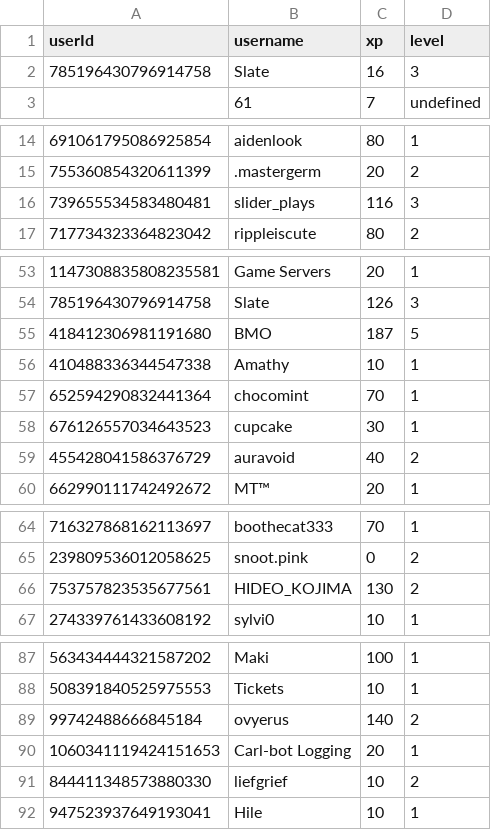
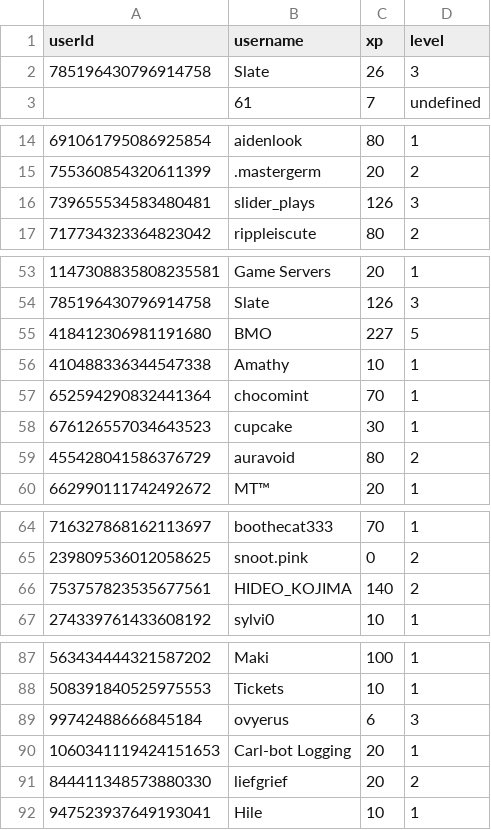
Before and after one commit to ScytedTV-Studios/Levlr, a CSV file: userdata.csv, drawn as a sheet; only a part is shown, gaps mark what is left out; the diff covers the shown part only.

Commit message:
Update userdata.csv

```diff
--- a/userdata.csv
+++ b/userdata.csv
@@ -1,3 +1,3 @@
 userId,username,xp,level
-785196430796914758,Slate,16,3
+785196430796914758,Slate,26,3
 ,61,7,undefined
@@ -15,3 +15,3 @@ userId,username,xp,level
 755360854320611399,.mastergerm,20,2
-739655534583480481,slider_plays,116,3
+739655534583480481,slider_plays,126,3
 717734323364823042,rippleiscute,80,2
@@ -54,3 +54,3 @@ userId,username,xp,level
 785196430796914758,Slate,126,3
-418412306981191680,BMO,187,5
+418412306981191680,BMO,227,5
 410488336344547338,Amathy,10,1
@@ -58,3 +58,3 @@ userId,username,xp,level
 676126557034643523,cupcake,30,1
-455428041586376729,auravoid,40,2
+455428041586376729,auravoid,80,2
 662990111742492672,MT™,20,1
@@ -65,3 +65,3 @@ userId,username,xp,level
 239809536012058625,snoot.pink,0,2
-753757823535677561,HIDEO_KOJIMA,130,2
+753757823535677561,HIDEO_KOJIMA,140,2
 274339761433608192,sylvi0,10,1
@@ -88,5 +88,5 @@ userId,username,xp,level
 508391840525975553,Tickets,10,1
-99742488666845184,ovyerus,140,2
+99742488666845184,ovyerus,6,3
 1060341119424151653,Carl-bot Logging,20,1
-844411348573880330,liefgrief,10,2
+844411348573880330,liefgrief,20,2
 947523937649193041,Hile,10,1
```
Also changed, not shown: 1 edited cell elsewhere in this file.
